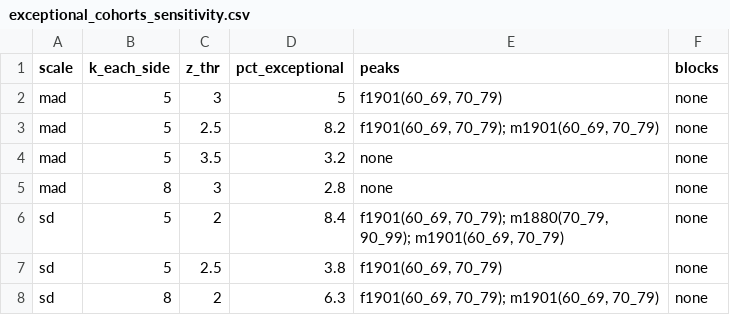
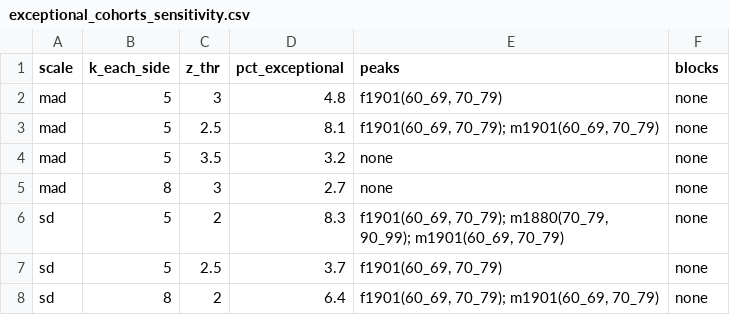
Before and after one commit to kikeacosta/spain_ex, a CSV file: data_inter/exceptional_cohorts_sensitivity.csv, drawn as a sheet.

```diff
--- a/data_inter/exceptional_cohorts_sensitivity.csv
+++ b/data_inter/exceptional_cohorts_sensitivity.csv
@@ -1,8 +1,8 @@
 scale,k_each_side,z_thr,pct_exceptional,peaks,blocks
-mad,5,3,5,"f1901(60_69, 70_79)",none
-mad,5,2.5,8.2,"f1901(60_69, 70_79); m1901(60_69, 70_79)",none
+mad,5,3,4.8,"f1901(60_69, 70_79)",none
+mad,5,2.5,8.1,"f1901(60_69, 70_79); m1901(60_69, 70_79)",none
 mad,5,3.5,3.2,none,none
-mad,8,3,2.8,none,none
-sd,5,2,8.4,"f1901(60_69, 70_79); m1880(70_79, 90_99); m1901(60_69, 70_79)",none
-sd,5,2.5,3.8,"f1901(60_69, 70_79)",none
-sd,8,2,6.3,"f1901(60_69, 70_79); m1901(60_69, 70_79)",none
+mad,8,3,2.7,none,none
+sd,5,2,8.3,"f1901(60_69, 70_79); m1880(70_79, 90_99); m1901(60_69, 70_79)",none
+sd,5,2.5,3.7,"f1901(60_69, 70_79)",none
+sd,8,2,6.4,"f1901(60_69, 70_79); m1901(60_69, 70_79)",none
```
Also changed, not shown: data_inter/block_pairs.csv, data_inter/exceptional_cohorts.csv, 41 other files.
